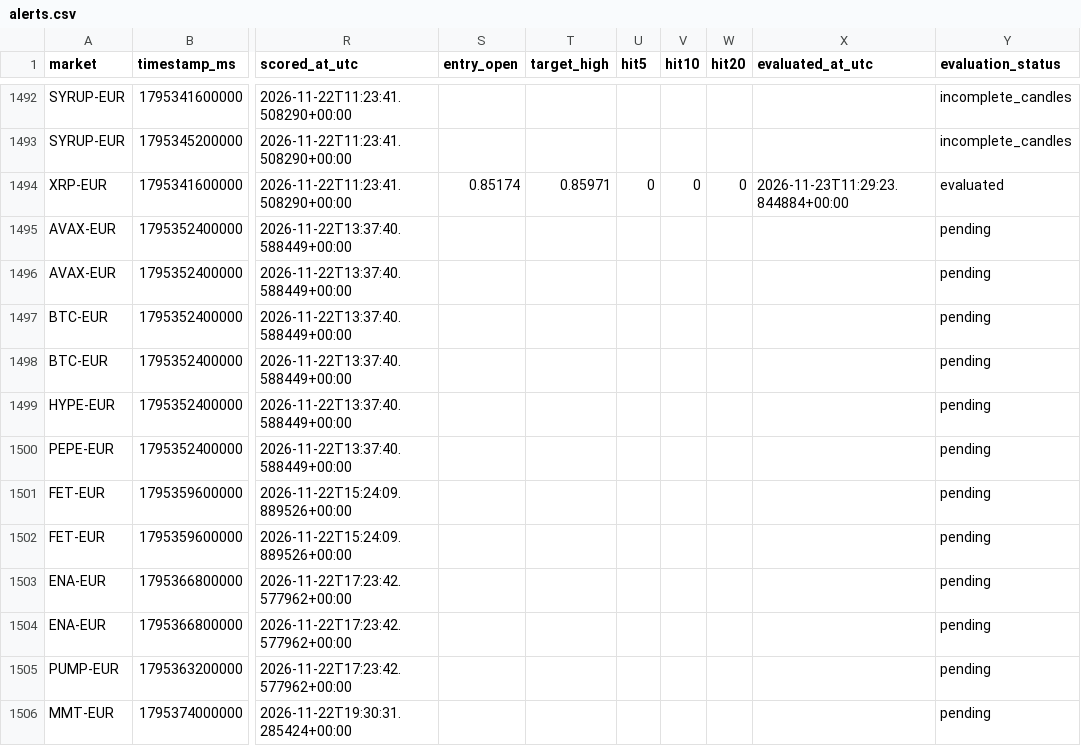
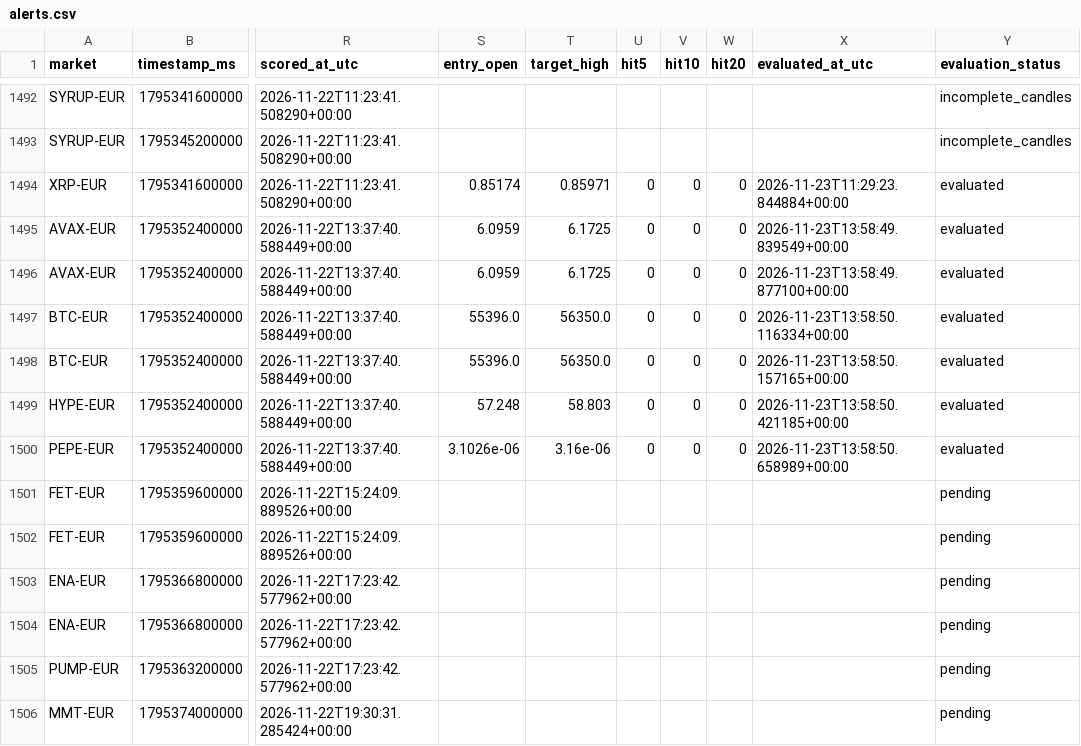
Before and after one commit to 4IN-LYS/bitvavo-radar, a CSV file: alerts.csv, drawn as a sheet; only a part is shown, gaps mark what is left out; the diff covers the shown part only; the diff names each change by its address in the sheet, - before the commit and + after, or states it on an @@ line.

```diff
--- a/alerts.csv
+++ b/alerts.csv
-S1495:S1496 (entry_open): (empty)
+S1495:S1496 (entry_open): 6.0959
-T1495:T1496 (target_high): (empty)
+T1495:T1496 (target_high): 6.1725
-U1495:U1500 (hit5): (empty)
+U1495:U1500 (hit5): 0
-V1495:V1500 (hit10): (empty)
+V1495:V1500 (hit10): 0
-W1495:W1500 (hit20): (empty)
+W1495:W1500 (hit20): 0
-X1495 (evaluated_at_utc): (empty)
+X1495 (evaluated_at_utc): 2026-11-23T13:58:49.839549+00:00
-Y1495:Y1500 (evaluation_status): pending
+Y1495:Y1500 (evaluation_status): evaluated
-X1496 (evaluated_at_utc): (empty)
+X1496 (evaluated_at_utc): 2026-11-23T13:58:49.877100+00:00
-S1497:S1498 (entry_open): (empty)
+S1497:S1498 (entry_open): 55396.0
-T1497:T1498 (target_high): (empty)
+T1497:T1498 (target_high): 56350.0
-X1497 (evaluated_at_utc): (empty)
+X1497 (evaluated_at_utc): 2026-11-23T13:58:50.116334+00:00
-X1498 (evaluated_at_utc): (empty)
+X1498 (evaluated_at_utc): 2026-11-23T13:58:50.157165+00:00
-S1499 (entry_open): (empty)
+S1499 (entry_open): 57.248
-T1499 (target_high): (empty)
+T1499 (target_high): 58.803
-X1499 (evaluated_at_utc): (empty)
+X1499 (evaluated_at_utc): 2026-11-23T13:58:50.421185+00:00
-S1500 (entry_open): (empty)
+S1500 (entry_open): 3.1026e-06
-T1500 (target_high): (empty)
+T1500 (target_high): 3.16e-06
-X1500 (evaluated_at_utc): (empty)
+X1500 (evaluated_at_utc): 2026-11-23T13:58:50.658989+00:00
```
Also changed, not shown: 2 added rows and 15 edited cells elsewhere in this file, 1 other file.
